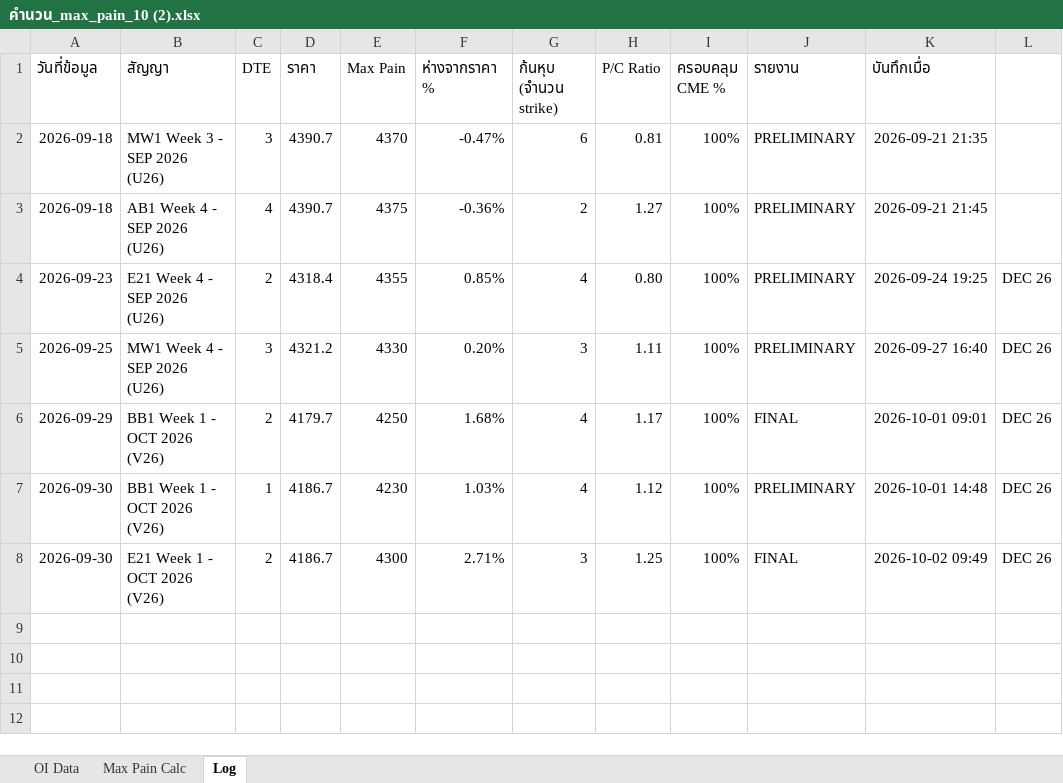
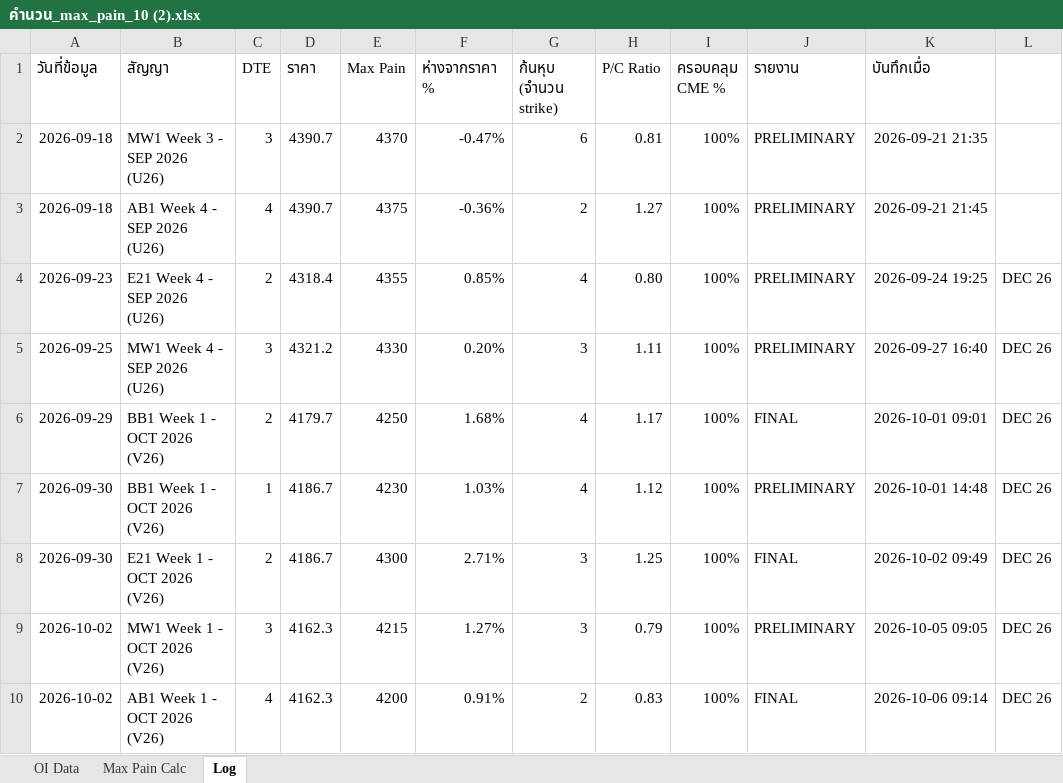
Before and after one commit to tphotaya-ctrl/maxpain-and-gex, an Excel workbook: คำนวน_max_pain_10 (2).xlsx, sheet Log, drawn as a sheet; values as stored, in another font and other column widths than the file's, no borders; the diff names each change by its address in the sheet, - before the commit and + after, or states it on an @@ line.

```diff
--- a/คำนวน_max_pain_10 (2).xlsx (sheet Log)
+++ b/คำนวน_max_pain_10 (2).xlsx (sheet Log)
+row 9: 2026-10-02 | MW1 Week 1 - OCT 2026 (V26) | 3 | 4162.3 | 4215 | 1.27% | 3 | 0.79 | 100% | PRELIMINARY | 2026-10-05 09:05 | DEC 26
+row 10: 2026-10-02 | AB1 Week 1 - OCT 2026 (V26) | 4 | 4162.3 | 4200 | 0.91% | 2 | 0.83 | 100% | FINAL | 2026-10-06 09:14 | DEC 26
```
Also changed, not shown: sheet OI Data, sheet Max Pain Calc, charts or pictures, GEX V.4.1.xlsx, 9 other files.
